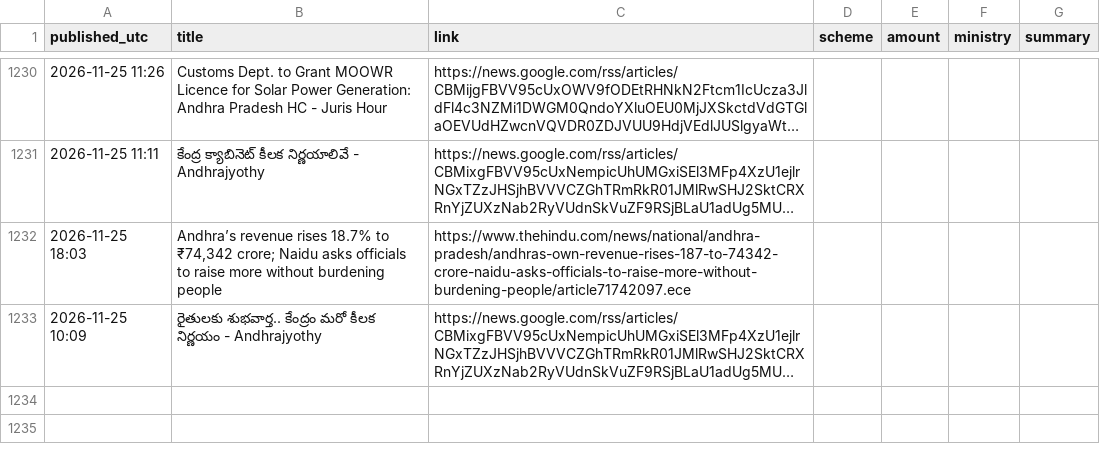
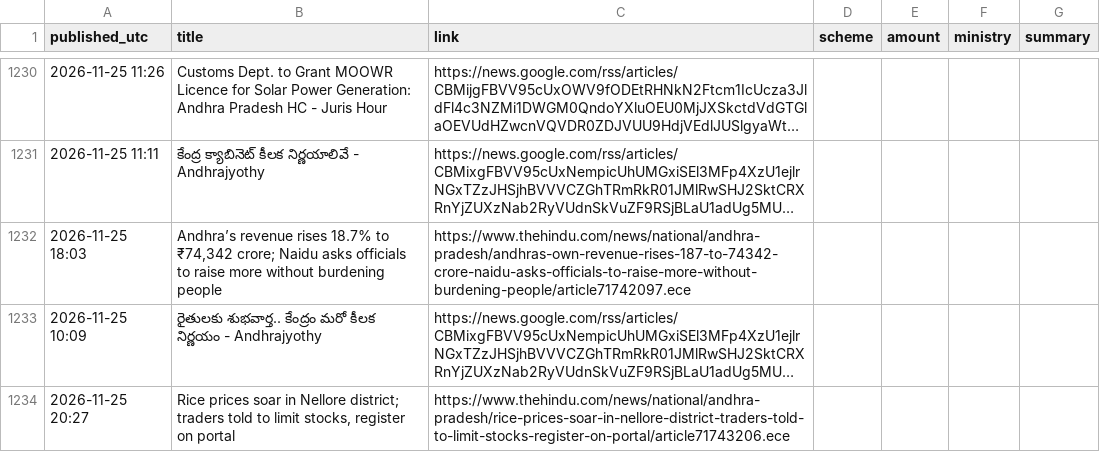
Before and after one commit to Yuvarajiitbbs/Central-Contributions-Tracker--AP, a CSV file: ledger.csv, drawn as a sheet; only a part is shown, gaps mark what is left out; long unchanged cells end in …; the diff names each change by its address in the sheet, - before the commit and + after, or states it on an @@ line.

```diff
--- a/ledger.csv
+++ b/ledger.csv
+row 1234: 2026-11-25 20:27 | Rice prices soar in Nellore district; traders told to limit stocks, register on portal | https://www.thehindu.com/news/national/andhra-pradesh/rice-prices-soar-in-nellore-district-traders-told-to-limit-stocks-register-on-portal/article71743206.ece
```
Also changed, not shown: 1 other file.
